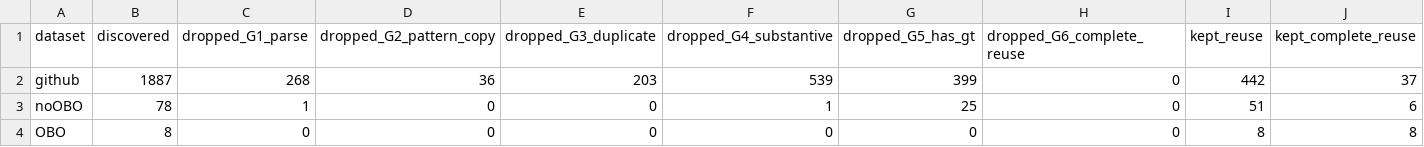
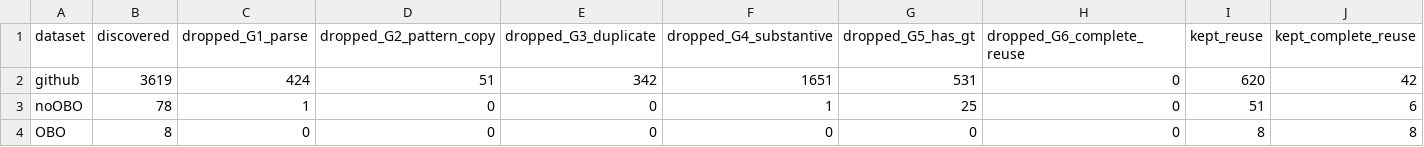
Before and after one commit to ISE-FIZKarlsruhe/ODP-Reuse, a CSV file: release-iri/gate_summary.csv, drawn as a sheet.

```diff
--- a/release-iri/gate_summary.csv
+++ b/release-iri/gate_summary.csv
@@ -1,3 +1,3 @@
 dataset,discovered,dropped_G1_parse,dropped_G2_pattern_copy,dropped_G3_duplicate,dropped_G4_substantive,dropped_G5_has_gt,dropped_G6_complete_reuse,kept_reuse,kept_complete_reuse
-github,1887,268,36,203,539,399,0,442,37
+github,3619,424,51,342,1651,531,0,620,42
 noOBO,78,1,0,0,1,25,0,51,6
```
Also changed, not shown: release-iri/audit/removed_G2_pattern_copy.csv, release-iri/dataset_statistics.csv, 26 other files.
